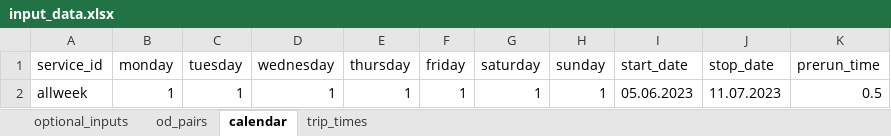
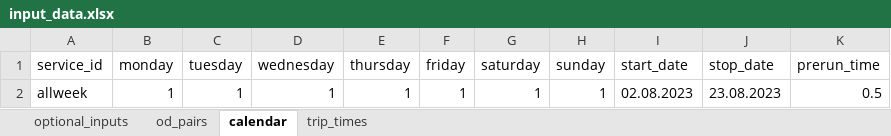
Before and after one commit to Edward-kwabena-Twumasi/googletrafficdata-archiver, an Excel workbook: input/input_data.xlsx, sheet calendar, drawn as a sheet; values as stored, in another font and other column widths than the file's, no borders; charts and pictures not drawn; the diff names each change by its address in the sheet, - before the commit and + after, or states it on an @@ line.

```diff
--- a/input/input_data.xlsx (sheet calendar)
+++ b/input/input_data.xlsx (sheet calendar)
-I2 (start_date): 05.06.2023
+I2 (start_date): 02.08.2023
-J2 (stop_date): 11.07.2023
+J2 (stop_date): 23.08.2023
```
Also changed, not shown: sheet trip_times, charts or pictures, 5 other files.
